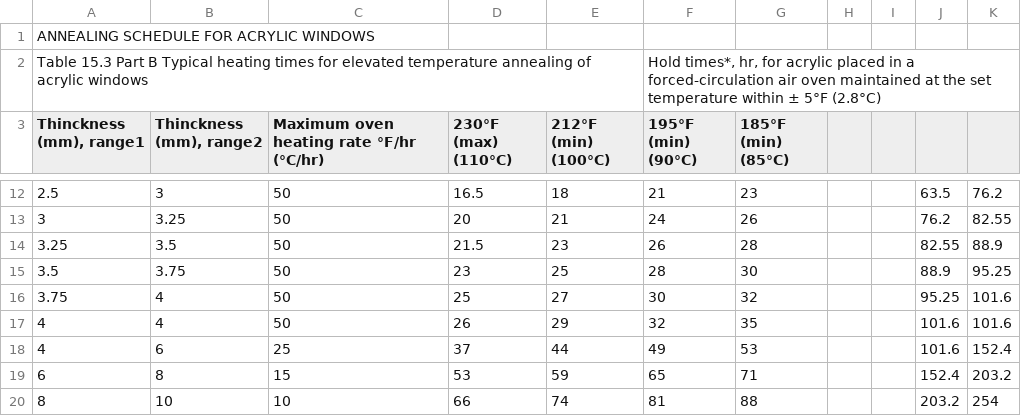
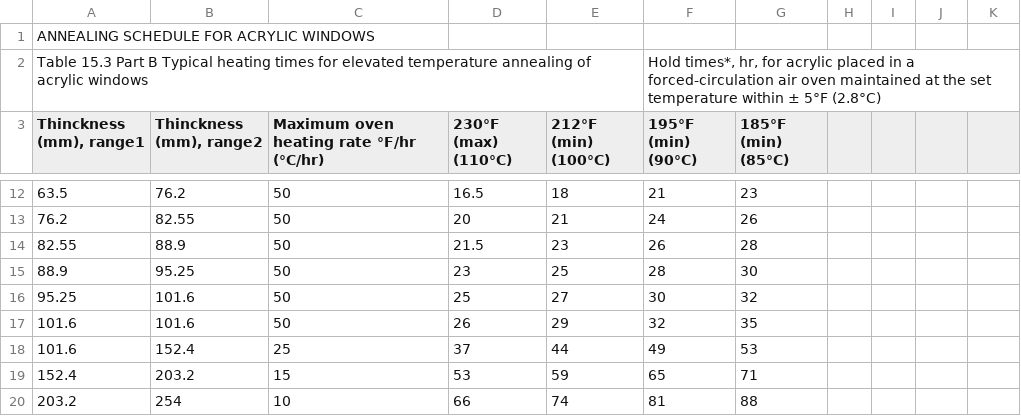
Before and after one commit to jhualberta/acrylic_annealing, a CSV file: StachiwTable15_3B.csv, drawn as a sheet; only a part is shown, gaps mark what is left out; the diff covers the shown part only.

```diff
--- a/StachiwTable15_3B.csv
+++ b/StachiwTable15_3B.csv
@@ -12,9 +12,9 @@ Table 15.3 Part B Typical heating times for elevated temperature annealing of ac
-2.5,3,50,16.5,18,21,23,,,63.5,76.2
-3,3.25,50,20,21,24,26,,,76.2,82.55
-3.25,3.5,50,21.5,23,26,28,,,82.55,88.9
-3.5,3.75,50,23,25,28,30,,,88.9,95.25
-3.75,4,50,25,27,30,32,,,95.25,101.6
-4,4,50,26,29,32,35,,,101.6,101.6
-4,6,25,37,44,49,53,,,101.6,152.4
-6,8,15,53,59,65,71,,,152.4,203.2
-8,10,10,66,74,81,88,,,203.2,254
+63.5,76.2,50,16.5,18,21,23
+76.2,82.55,50,20,21,24,26
+82.55,88.9,50,21.5,23,26,28
+88.9,95.25,50,23,25,28,30
+95.25,101.6,50,25,27,30,32
+101.6,101.6,50,26,29,32,35
+101.6,152.4,25,37,44,49,53
+152.4,203.2,15,53,59,65,71
+203.2,254,10,66,74,81,88
```
Also changed, not shown: 1 added row and 45 edited cells elsewhere in this file, 5 other files.
